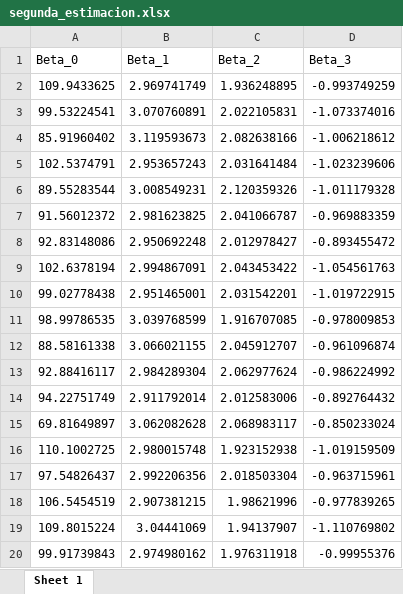
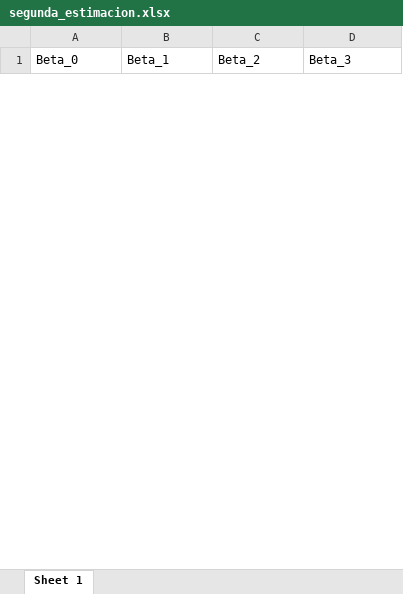
Before and after one commit to Ninadcp/ECONOMETR-A, an Excel workbook: segunda_estimacion.xlsx, sheet Sheet 1, drawn as a sheet; only a part is shown; values as stored, in another font and other column widths than the file's, no borders; removed rows and columns are numbered as before the commit, all else as after; the diff covers the shown part only; the diff names each change by its address in the sheet, - before the commit and + after, or states it on an @@ line.

```diff
--- a/segunda_estimacion.xlsx (sheet Sheet 1)
+++ b/segunda_estimacion.xlsx (sheet Sheet 1)
-row 2: 109.9433625 | 2.969741749 | 1.936248895 | -0.993749259
-row 3: 99.53224541 | 3.070760891 | 2.022105831 | -1.073374016
-row 4: 85.91960402 | 3.119593673 | 2.082638166 | -1.006218612
-row 5: 102.5374791 | 2.953657243 | 2.031641484 | -1.023239606
-row 6: 89.55283544 | 3.008549231 | 2.120359326 | -1.011179328
-row 7: 91.56012372 | 2.981623825 | 2.041066787 | -0.969883359
-row 8: 92.83148086 | 2.950692248 | 2.012978427 | -0.893455472
-row 9: 102.6378194 | 2.994867091 | 2.043453422 | -1.054561763
-row 10: 99.02778438 | 2.951465001 | 2.031542201 | -1.019722915
-row 11: 98.99786535 | 3.039768599 | 1.916707085 | -0.978009853
-row 12: 88.58161338 | 3.066021155 | 2.045912707 | -0.961096874
-row 13: 92.88416117 | 2.984289304 | 2.062977624 | -0.986224992
-row 14: 94.22751749 | 2.911792014 | 2.012583006 | -0.892764432
-row 15: 69.81649897 | 3.062082628 | 2.068983117 | -0.850233024
-row 16: 110.1002725 | 2.980015748 | 1.923152938 | -1.019159509
-row 17: 97.54826437 | 2.992206356 | 2.018503304 | -0.963715961
-row 18: 106.5454519 | 2.907381215 | 1.98621996 | -0.977839265
-row 19: 109.8015224 | 3.04441069 | 1.94137907 | -1.110769802
-row 20: 99.91739843 | 2.974980162 | 1.976311918 | -0.99955376
```
Also changed, not shown: 50 added rows and 31 removed rows elsewhere in this sheet, 7 other files.
